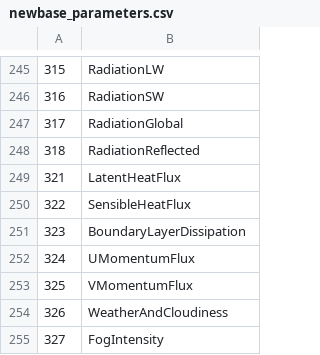
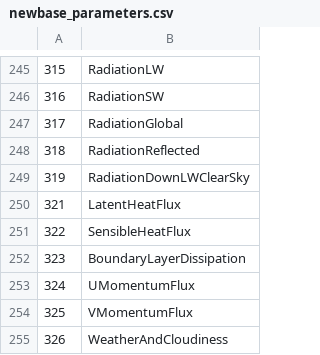
Before and after one commit to fmidev/smartmet-library-grid-files, a CSV file: cfg/newbase_parameters.csv, drawn as a sheet; only a part is shown, gaps mark what is left out; the shorter side is filled out with more unchanged rows.

```diff
--- a/cfg/newbase_parameters.csv
+++ b/cfg/newbase_parameters.csv
@@ -248,2 +248,3 @@
 318;RadiationReflected
+319;RadiationDownLWClearSky
 321;LatentHeatFlux
```
Also changed, not shown: cfg/ext/fmi_geometries.csv, cfg/ext/fmi_parameters.csv, 27 other files.
